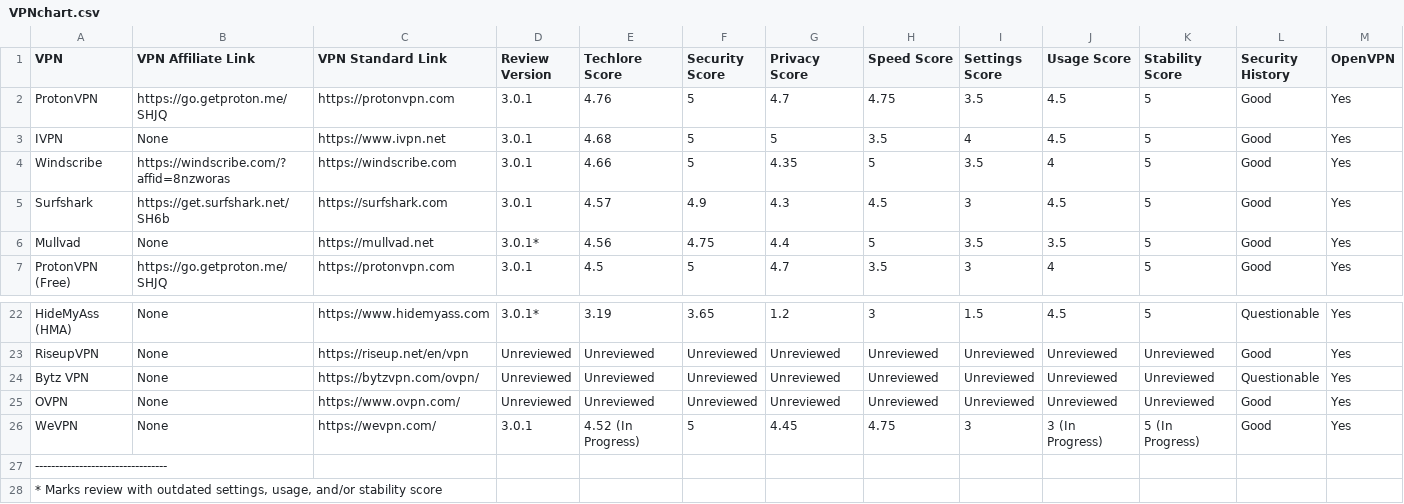
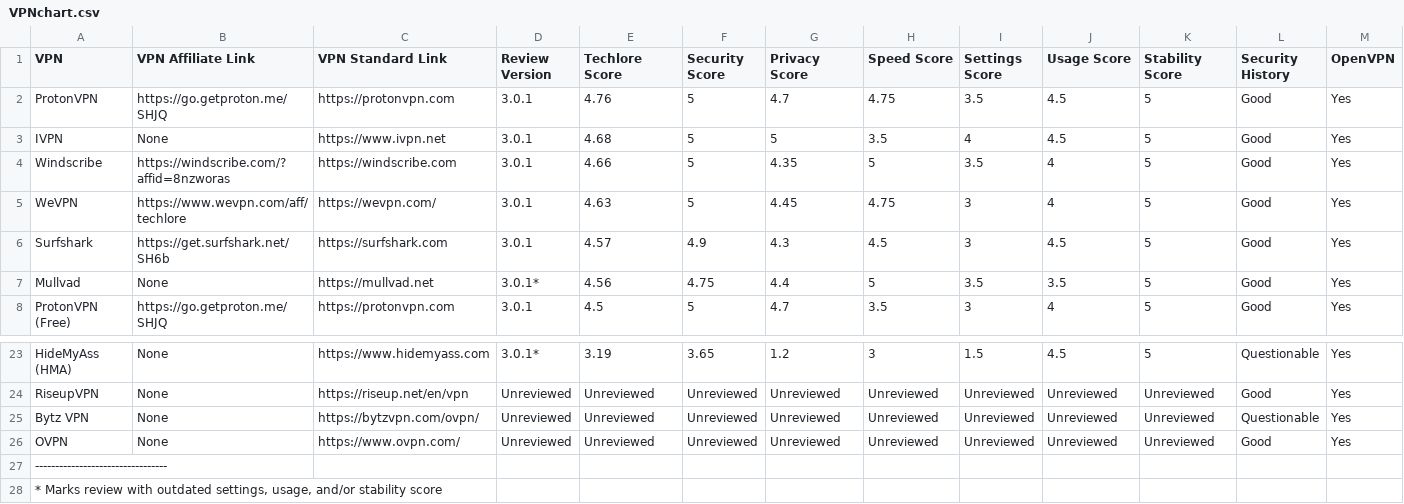
Before and after one commit to techlore/VPN-reviews, a CSV file: VPNchart.csv, drawn as a sheet; only a part is shown, gaps mark what is left out; removed rows and columns are numbered as before the commit, all else as after; rows hold the shown columns only; the diff names each change by its address in the sheet, - before the commit and + after, or states it on an @@ line.

Commit message:
WeVPN Final Scores

```diff
--- a/VPNchart.csv
+++ b/VPNchart.csv
+row 5: WeVPN | https://www.wevpn.com/aff/techlore | https://wevpn.com/ | 3.0.1 | 4.63 | 5 | 4.45 | 4.75 | 3 | 4 | 5 | Good | Yes
-row 26: WeVPN | None | https://wevpn.com/ | 3.0.1 | 4.52 (In Progress) | 5 | 4.45 | 4.75 | 3 | 3 (In Progress) | 5 (In Progress) | Good | Yes
```
